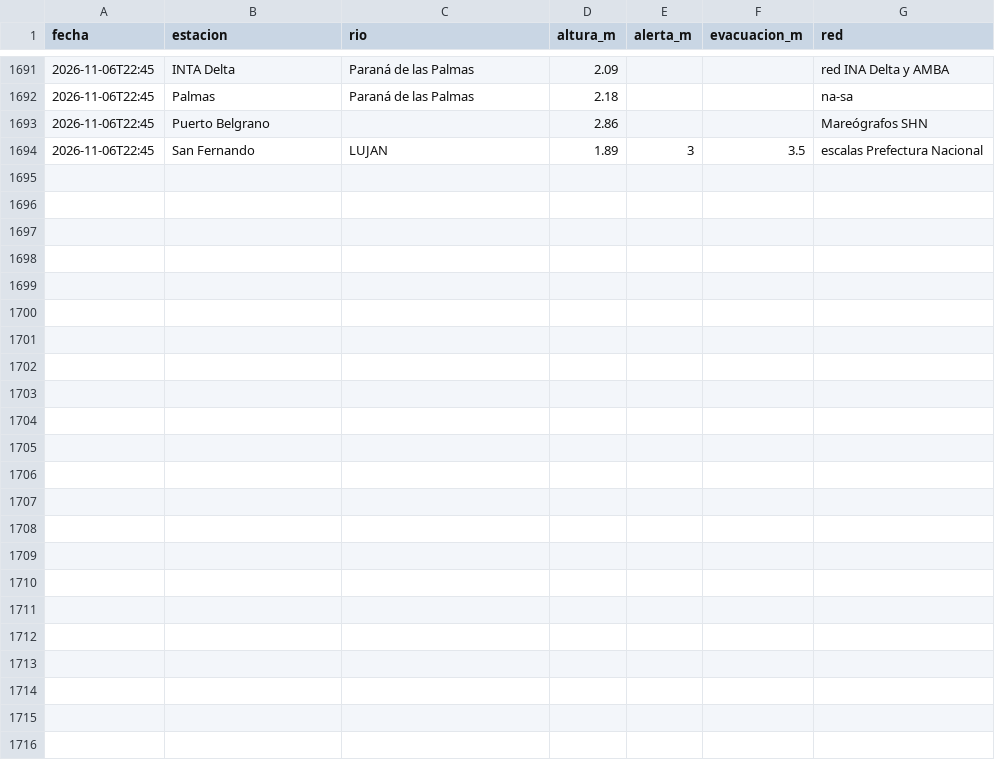
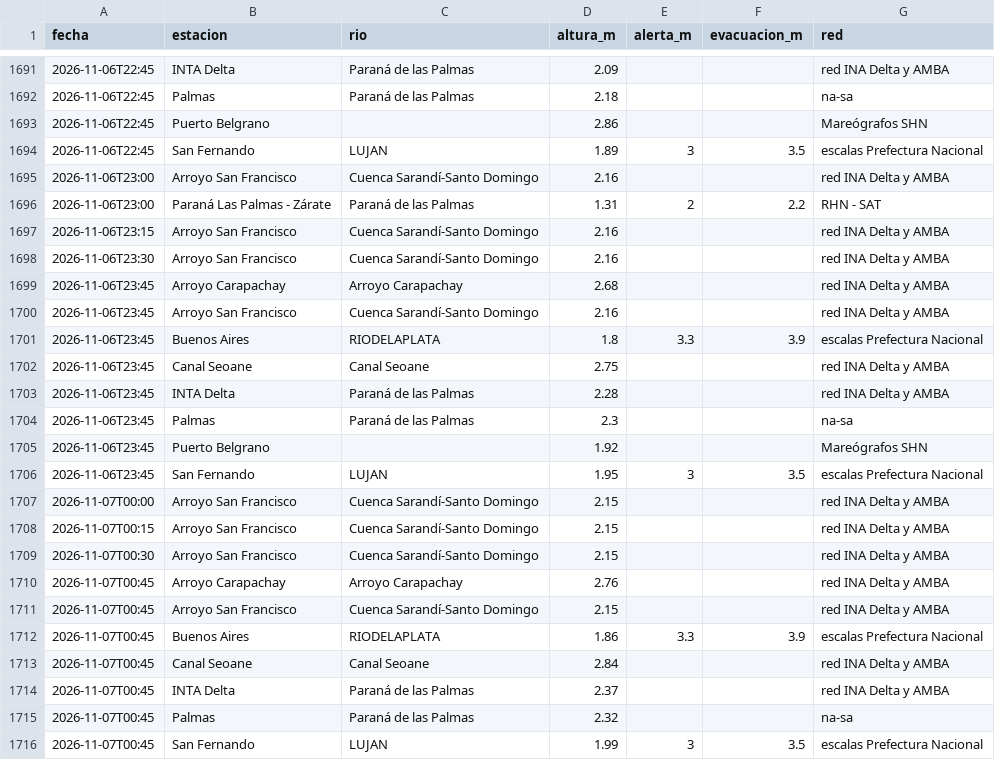
Before and after one commit to consultoradiagonales/Qu-pasa-en-tu-barrio, a CSV file: argwx/data/historico/rios_observados_2026-11.csv, drawn as a sheet; only a part is shown, gaps mark what is left out; the diff names each change by its address in the sheet, - before the commit and + after, or states it on an @@ line.

```diff
--- a/argwx/data/historico/rios_observados_2026-11.csv
+++ b/argwx/data/historico/rios_observados_2026-11.csv
+row 1695: 2026-11-06T23:00 | Arroyo San Francisco | Cuenca Sarandí-Santo Domingo | 2.16 |  |  | red INA Delta y AMBA
+row 1696: 2026-11-06T23:00 | Paraná Las Palmas - Zárate | Paraná de las Palmas | 1.31 | 2 | 2.2 | RHN - SAT
+row 1697: 2026-11-06T23:15 | Arroyo San Francisco | Cuenca Sarandí-Santo Domingo | 2.16 |  |  | red INA Delta y AMBA
+row 1698: 2026-11-06T23:30 | Arroyo San Francisco | Cuenca Sarandí-Santo Domingo | 2.16 |  |  | red INA Delta y AMBA
+row 1699: 2026-11-06T23:45 | Arroyo Carapachay | Arroyo Carapachay | 2.68 |  |  | red INA Delta y AMBA
+row 1700: 2026-11-06T23:45 | Arroyo San Francisco | Cuenca Sarandí-Santo Domingo | 2.16 |  |  | red INA Delta y AMBA
+row 1701: 2026-11-06T23:45 | Buenos Aires | RIODELAPLATA | 1.8 | 3.3 | 3.9 | escalas Prefectura Nacional
+row 1702: 2026-11-06T23:45 | Canal Seoane | Canal Seoane | 2.75 |  |  | red INA Delta y AMBA
+row 1703: 2026-11-06T23:45 | INTA Delta | Paraná de las Palmas | 2.28 |  |  | red INA Delta y AMBA
+row 1704: 2026-11-06T23:45 | Palmas | Paraná de las Palmas | 2.3 |  |  | na-sa
+row 1705: 2026-11-06T23:45 | Puerto Belgrano |  | 1.92 |  |  | Mareógrafos SHN
+row 1706: 2026-11-06T23:45 | San Fernando | LUJAN | 1.95 | 3 | 3.5 | escalas Prefectura Nacional
+row 1707: 2026-11-07T00:00 | Arroyo San Francisco | Cuenca Sarandí-Santo Domingo | 2.15 |  |  | red INA Delta y AMBA
+row 1708: 2026-11-07T00:15 | Arroyo San Francisco | Cuenca Sarandí-Santo Domingo | 2.15 |  |  | red INA Delta y AMBA
+row 1709: 2026-11-07T00:30 | Arroyo San Francisco | Cuenca Sarandí-Santo Domingo | 2.15 |  |  | red INA Delta y AMBA
+row 1710: 2026-11-07T00:45 | Arroyo Carapachay | Arroyo Carapachay | 2.76 |  |  | red INA Delta y AMBA
+row 1711: 2026-11-07T00:45 | Arroyo San Francisco | Cuenca Sarandí-Santo Domingo | 2.15 |  |  | red INA Delta y AMBA
+row 1712: 2026-11-07T00:45 | Buenos Aires | RIODELAPLATA | 1.86 | 3.3 | 3.9 | escalas Prefectura Nacional
+row 1713: 2026-11-07T00:45 | Canal Seoane | Canal Seoane | 2.84 |  |  | red INA Delta y AMBA
+row 1714: 2026-11-07T00:45 | INTA Delta | Paraná de las Palmas | 2.37 |  |  | red INA Delta y AMBA
+row 1715: 2026-11-07T00:45 | Palmas | Paraná de las Palmas | 2.32 |  |  | na-sa
+row 1716: 2026-11-07T00:45 | San Fernando | LUJAN | 1.99 | 3 | 3.5 | escalas Prefectura Nacional
```
Also changed, not shown: 22 other files.
